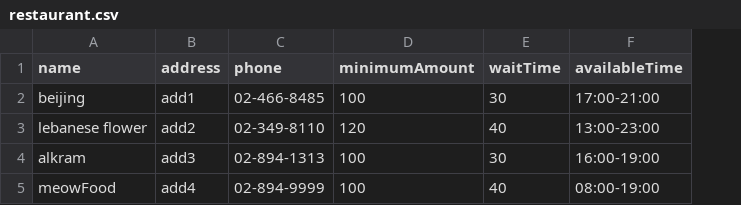
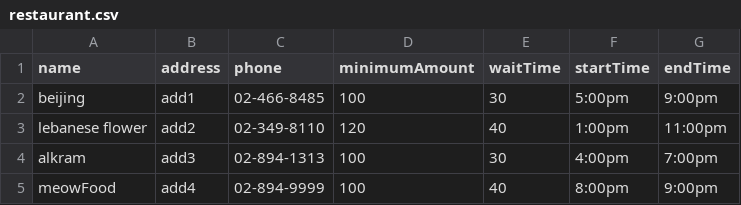
Before and after one commit to joejean/chipin, a CSV file: data_db/restaurant.csv, drawn as a sheet; removed rows and columns are numbered as before the commit, all else as after; the diff names each change by its address in the sheet, - before the commit and + after, or states it on an @@ line.

Commit message:
start campaign

```diff
--- a/data_db/restaurant.csv
+++ b/data_db/restaurant.csv
-column F (availableTime), rows 2-5: 17:00-21:00 | 13:00-23:00 | 16:00-19:00 | 08:00-19:00
+column F (startTime), rows 2-5: 5:00pm | 1:00pm | 4:00pm | 8:00pm
+column G (endTime), rows 2-5: 9:00pm | 11:00pm | 7:00pm | 9:00pm
```
Also changed, not shown: 37 other files.
